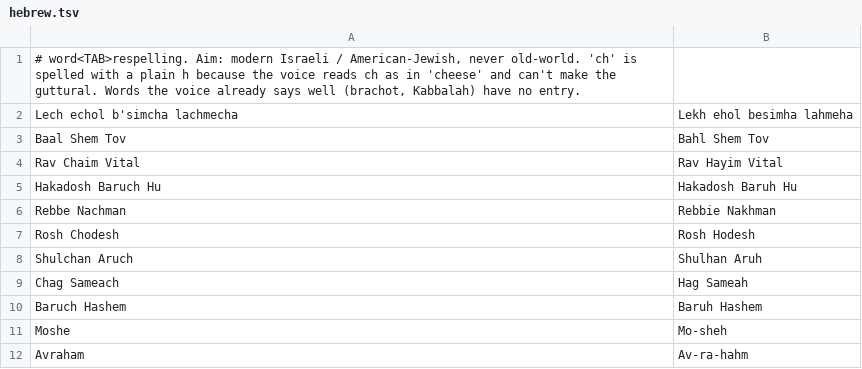
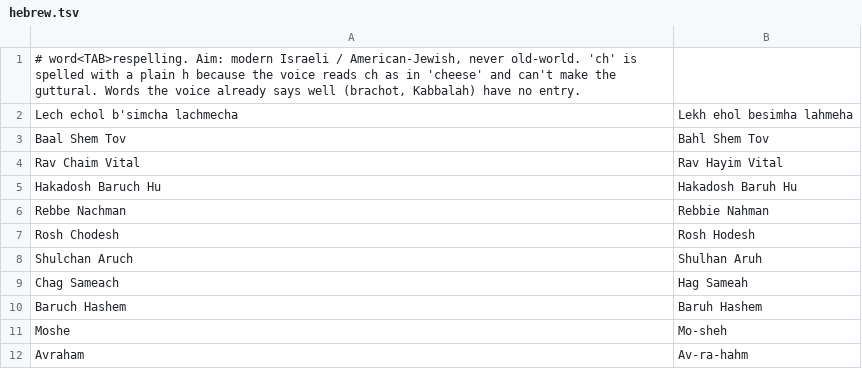
Before and after one commit to raphaelm18/torah-site, a TSV file: content/pronunciation/hebrew.tsv, drawn as a sheet; only a part is shown.

```diff
--- a/content/pronunciation/hebrew.tsv
+++ b/content/pronunciation/hebrew.tsv
@@ -5,3 +5,3 @@ Rav Chaim Vital	Rav Hayim Vital
 Hakadosh Baruch Hu	Hakadosh Baruh Hu
-Rebbe Nachman	Rebbie Nakhman
+Rebbe Nachman	Rebbie Nahman
 Rosh Chodesh	Rosh Hodesh
```
Also changed, not shown: 1 other file.
